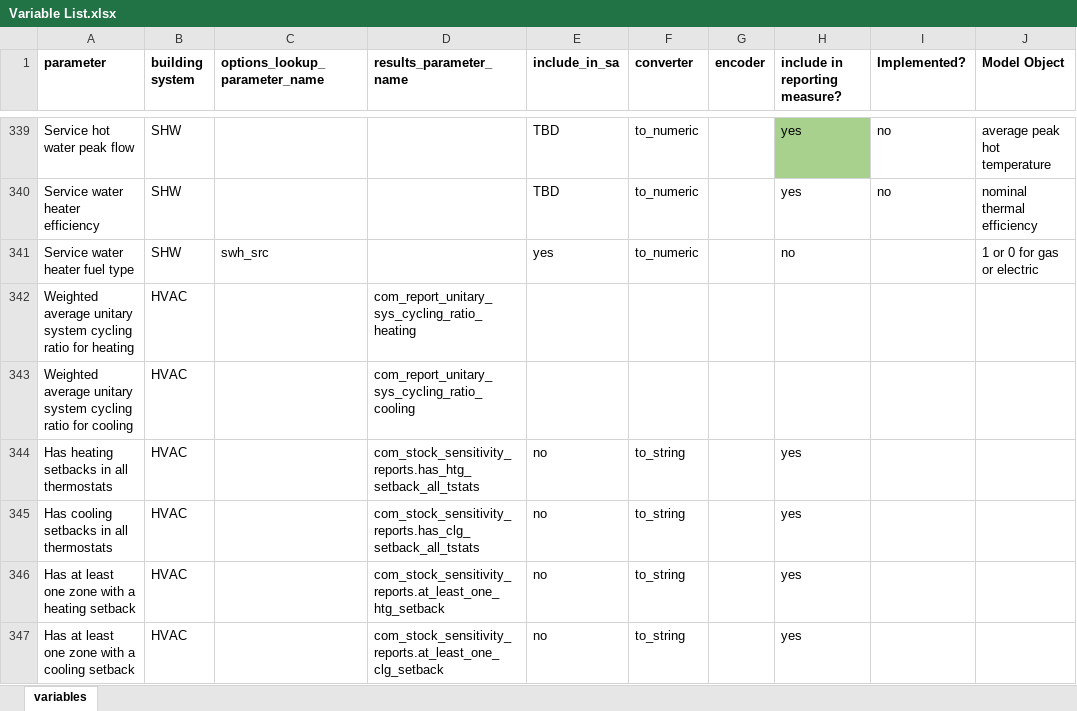
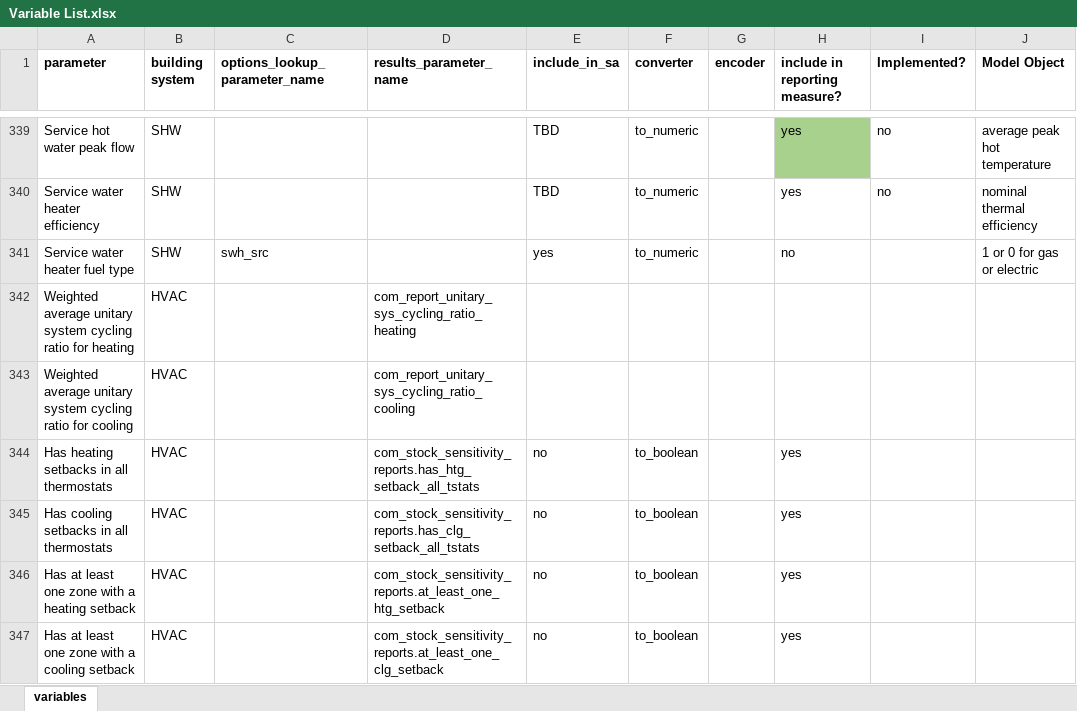
Before and after one commit to NREL/ComStock, an Excel workbook: measures/comstock_sensitivity_reports/resources/Variable List.xlsx, sheet variables, drawn as a sheet; only a part is shown, gaps mark what is left out; values as stored, in another font and other column widths than the file's, no borders; conditional formats not drawn; the diff names each change by its address in the sheet, - before the commit and + after, or states it on an @@ line.

Commit message:
updating variable type

```diff
--- a/measures/comstock_sensitivity_reports/resources/Variable List.xlsx (sheet variables)
+++ b/measures/comstock_sensitivity_reports/resources/Variable List.xlsx (sheet variables)
-F344:F347 (converter): to_string
+F344:F347 (converter): to_boolean
```
